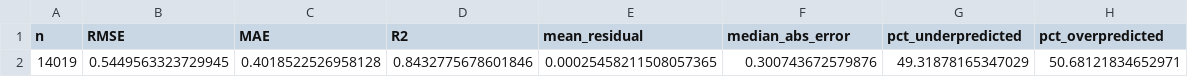
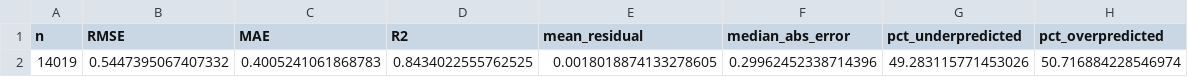
Before and after one commit to aukehilbrands/thesis, a CSV file: outputs/ethics_bias_error_analysis/overall_error_metrics.csv, drawn as a sheet; removed rows and columns are numbered as before the commit, all else as after; the diff names each change by its address in the sheet, - before the commit and + after, or states it on an @@ line.

```diff
--- a/outputs/ethics_bias_error_analysis/overall_error_metrics.csv
+++ b/outputs/ethics_bias_error_analysis/overall_error_metrics.csv
-row 2: 14019 | 0.5449563323729945 | 0.4018522526958128 | 0.8432775678601846 | 0.00025458211508057365 | 0.300743672579876 | 49.31878165347029 | 50.68121834652971
+row 2: 14019 | 0.5447395067407332 | 0.4005241061868783 | 0.8434022555762525 | 0.0018018874133278605 | 0.29962452338714396 | 49.283115771453026 | 50.716884228546974
```
Also changed, not shown: outputs/ethics_bias_error_analysis/subgroup_error_by_bev_dich_decile.csv, outputs/ethics_bias_error_analysis/subgroup_error_by_population_decile.csv, 34 other files.
